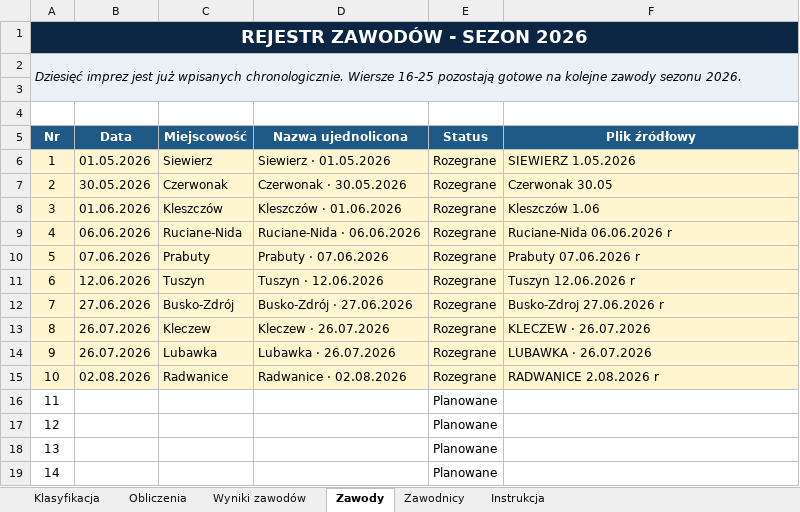
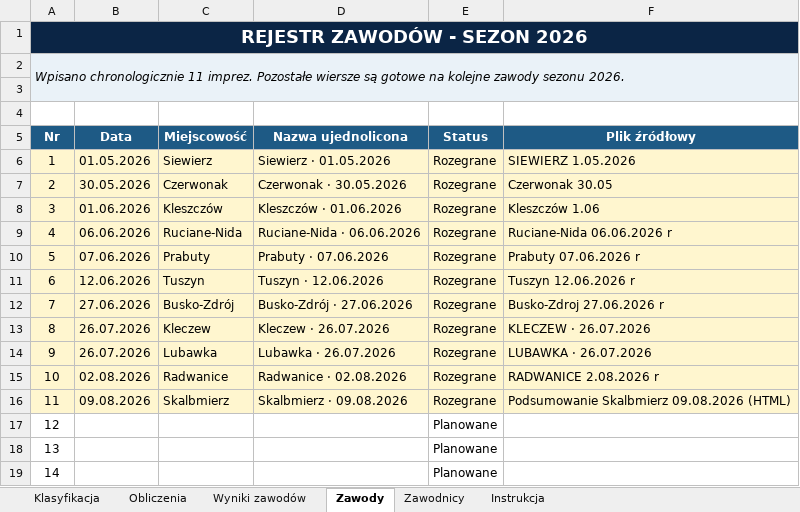
Before and after one commit to JarekDymek/StrongNextGen, an Excel workbook: data/Klasyfikacja_generalna_Tyberian_Team_2026.xlsx, sheet Zawody, drawn as a sheet; only a part is shown; values as stored, in another font and other column widths than the file's, no borders; the diff names each change by its address in the sheet, - before the commit and + after, or states it on an @@ line.

Commit message:
Add Skalbmierz to 2026 season standings

```diff
--- a/data/Klasyfikacja_generalna_Tyberian_Team_2026.xlsx (sheet Zawody)
+++ b/data/Klasyfikacja_generalna_Tyberian_Team_2026.xlsx (sheet Zawody)
-A2 (Nr): Dziesięć imprez jest już wpisanych chronologicznie. Wiersze 16-25 pozostają gotowe na…
+A2 (Nr): Wpisano chronologicznie 11 imprez. Pozostałe wiersze są gotowe na…
-A16:F16 fill: none
+A16:F16 fill: #FFF6CF
-B16 (Data): (empty)
+B16 (Data): 09.08.2026
-C16 (Miejscowość): (empty)
+C16 (Miejscowość): Skalbmierz
-D16 (Nazwa ujednolicona): (empty)
+D16 (Nazwa ujednolicona): Skalbmierz · 09.08.2026
-E16 (Status): Planowane
+E16 (Status): Rozegrane
-F16 (Plik źródłowy): (empty)
+F16 (Plik źródłowy): Podsumowanie Skalbmierz 09.08.2026 (HTML)
```
Also changed, not shown: sheet Obliczenia, sheet Klasyfikacja, sheet Wyniki zawodów, sheet Zawodnicy, formulas that keep their value, 14 other files.
